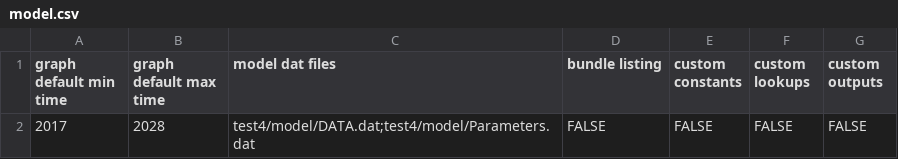
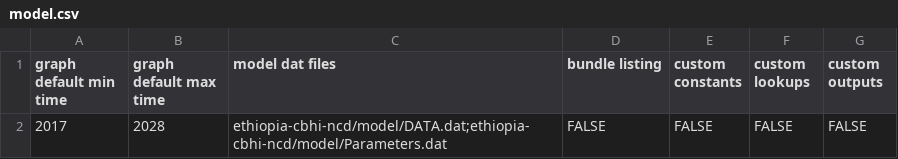
Before and after one commit to MJ-LAB-Harvard/ethiopiahcf, a CSV file: config/model.csv, drawn as a sheet.

Commit message:
Rename project folder reference from test4 to ethiopia-cbhi-ncd
Matches the actual GitHub repo name so cloning no longer requires
remembering a special local folder name.

```diff
--- a/config/model.csv
+++ b/config/model.csv
@@ -1,2 +1,2 @@
 graph default min time,graph default max time,model dat files,bundle listing,custom constants,custom lookups,custom outputs
-2017,2028,test4/model/DATA.dat;test4/model/Parameters.dat,FALSE,FALSE,FALSE,FALSE
+2017,2028,ethiopia-cbhi-ncd/model/DATA.dat;ethiopia-cbhi-ncd/model/Parameters.dat,FALSE,FALSE,FALSE,FALSE
```
Also changed, not shown: 1 other file.
